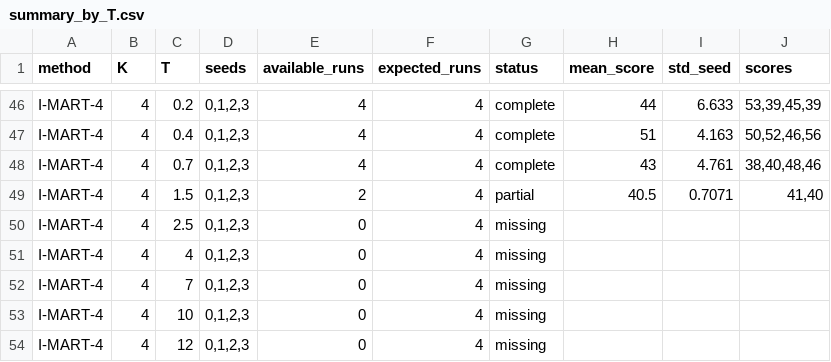
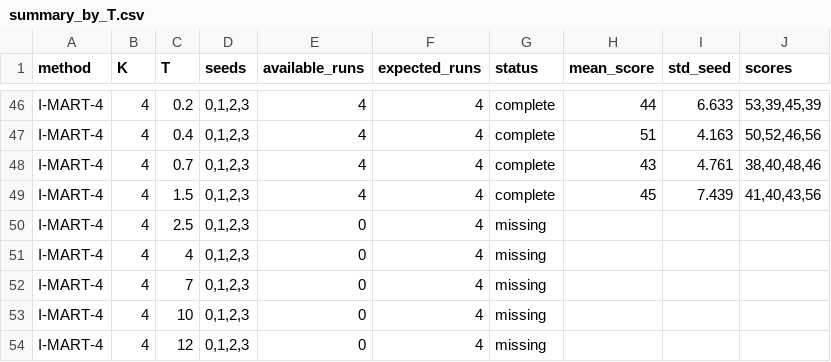
Before and after one commit to SChoish/MPI_sweep, a CSV file: sweep_results/antmaze-umaze-diverse/summary_by_T.csv, drawn as a sheet; only a part is shown, gaps mark what is left out.

```diff
--- a/sweep_results/antmaze-umaze-diverse/summary_by_T.csv
+++ b/sweep_results/antmaze-umaze-diverse/summary_by_T.csv
@@ -48,3 +48,3 @@ I-MART-4,4,0.4,"0,1,2,3",4,4,complete,51,4.163,"50,52,46,56"
 I-MART-4,4,0.7,"0,1,2,3",4,4,complete,43,4.761,"38,40,48,46"
-I-MART-4,4,1.5,"0,1,2,3",2,4,partial,40.5,0.7071,"41,40"
+I-MART-4,4,1.5,"0,1,2,3",4,4,complete,45,7.439,"41,40,43,56"
 I-MART-4,4,2.5,"0,1,2,3",0,4,missing,,,
```
Also changed, not shown: sweep_results/antmaze-umaze-diverse/scores_long.csv, 10 other files.
